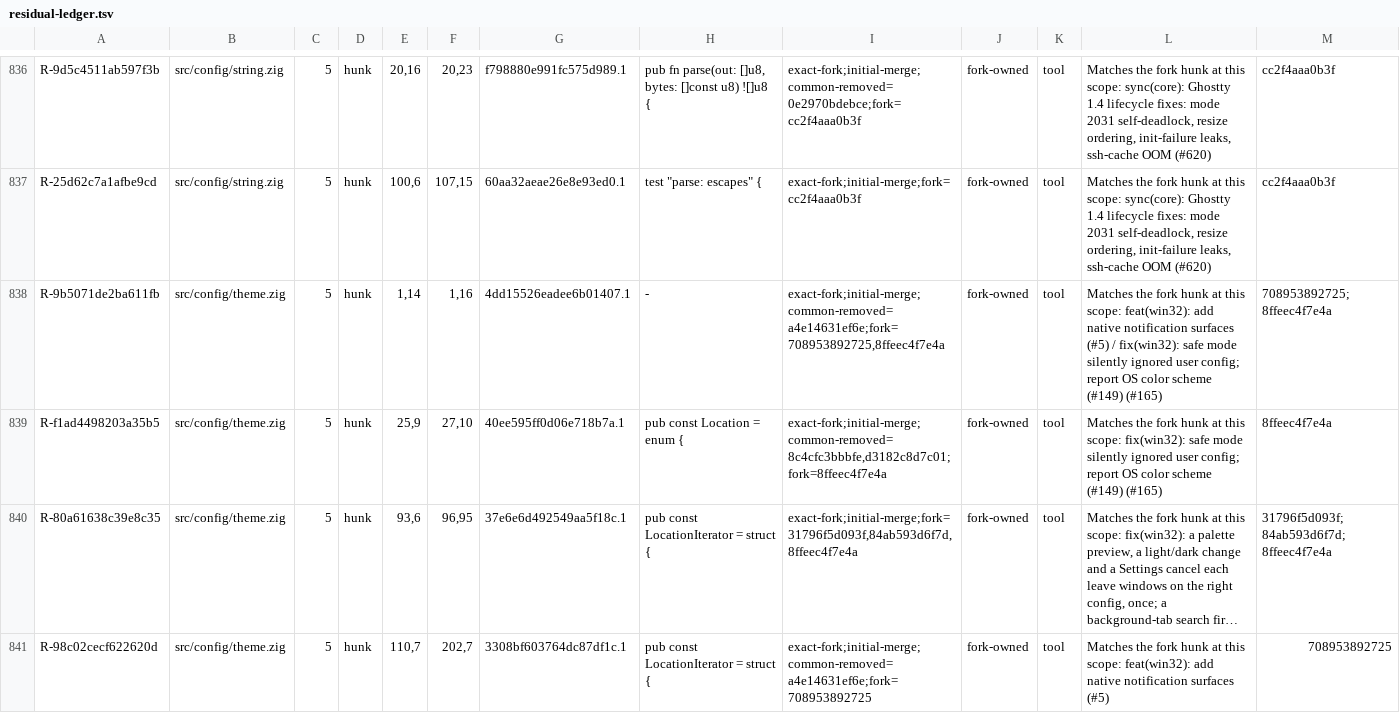
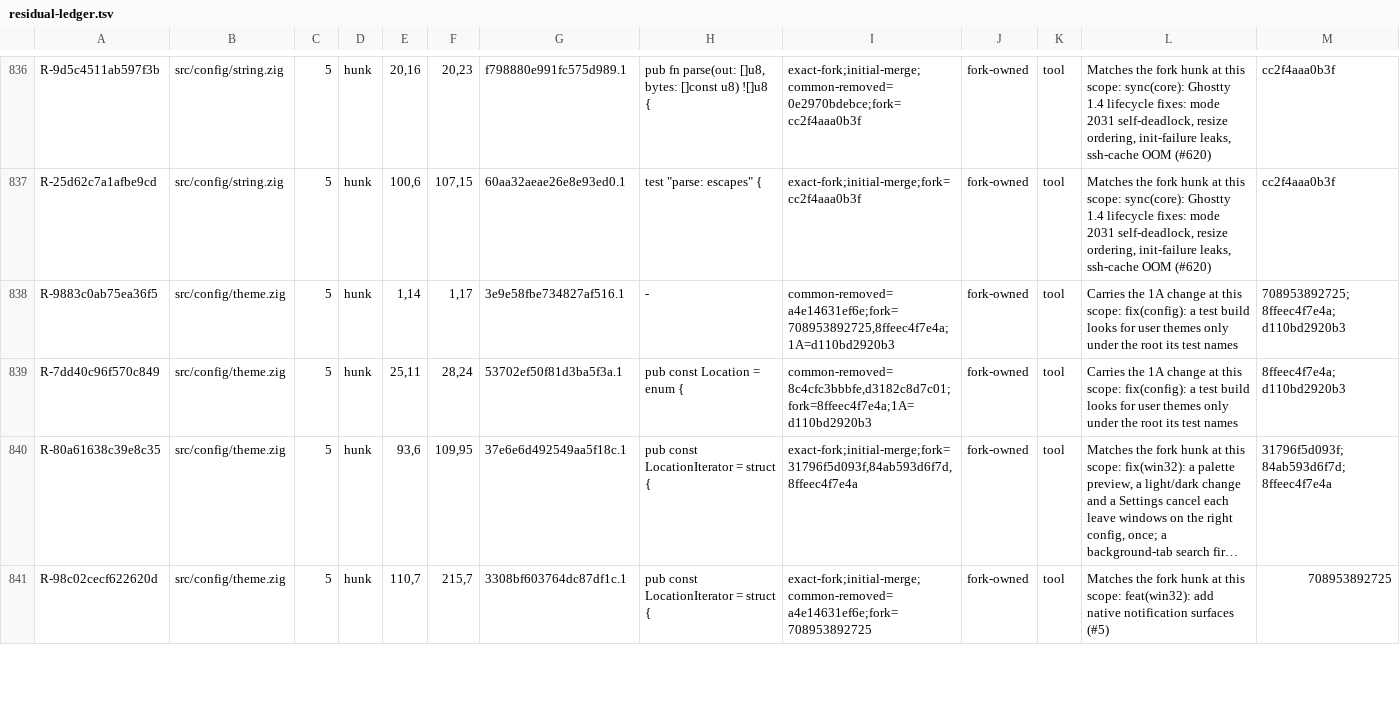
Before and after one commit to amanthanvi/noctty, a TSV file: plans/stone-1a/residual-ledger.tsv, drawn as a sheet; only a part is shown, gaps mark what is left out; long unchanged cells end in …; the diff covers the shown part only; the diff names each change by its address in the sheet, - before the commit and + after, or states it on an @@ line.

Commit message:
docs(1a): the residual ledger at the integration tip with the guard (TD D70 step 7)
Regenerated at 75e288532, the batch tip with w1a/1a6-test-config-guard
merged (python -B plans/stone-1a/generate_stone_ledgers.py --tip 75e288532
--forward 358ce0f6a --output plans/stone-1a/residual-ledger.tsv): 2366
rows, 385 shared paths. 90 rows move only their tip range. Eight rows
came back for review, because the guard changes the hunks around them, and
replace eight earlier rows:
- 1A origins, so "Carries the 1A change at this scope": AGENTS.md
  R-a7de66c334295caa; Config.zig writeConfigTemplate R-098f18aa3095fda6 and
  loadDefaultFiles R-ce94a2a15b1d59df; file_load.zig R-a2bcb0ba8b9567ec;
  theme.zig R-9883c0ab75ea36f5, Location R-7dd40c96f570c849 and
  openAbsolute R-ddcf7a0abc16b923;
- fork origins only, without the initial-merge witness, so "Keeps the fork
  contribution in the merged scope" with the classified tip as evidence:
  Config.zig "handle bom in config files" R-113ae30d5164fc96, whose hunk
  boundary moved.
Each takes the rule every tool row of the ledger follows (fork-owned, tool;
the reason names the commits' subjects in attribution order; the evidence
lists the commits). The C6 rows carry unchanged. The generator's pinned
tip moves to 75e288532, so a bare --check passes here (0 rows require
review).

```diff
--- a/plans/stone-1a/residual-ledger.tsv
+++ b/plans/stone-1a/residual-ledger.tsv
-A838: R-9b5071de2ba611fb
+A838: R-9883c0ab75ea36f5
-F838: 1,16
+F838: 1,17
-G838: 4dd15526eadee6b01407.1
+G838: 3e9e58fbe734827af516.1
-I838: exact-fork;initial-merge;common-removed=a4e14631ef6e;fork=708953892725,8ffeec4f7e4a
+I838: common-removed=a4e14631ef6e;fork=708953892725,8ffeec4f7e4a;1A=d110bd2920b3
-L838: Matches the fork hunk at this scope: feat(win32): add native notification surfaces (#5) / fix(win32): safe mode silently ignored user config; report OS color scheme (#149) (#165)
+L838: Carries the 1A change at this scope: fix(config): a test build looks for user themes only under the root its test names
-M838: 708953892725; 8ffeec4f7e4a
+M838: 708953892725; 8ffeec4f7e4a; d110bd2920b3
-A839: R-f1ad4498203a35b5
+A839: R-7dd40c96f570c849
-E839: 25,9
+E839: 25,11
-F839: 27,10
+F839: 28,24
-G839: 40ee595ff0d06e718b7a.1
+G839: 53702ef50f81d3ba5f3a.1
-I839: exact-fork;initial-merge;common-removed=8c4cfc3bbbfe,d3182c8d7c01;fork=8ffeec4f7e4a
+I839: common-removed=8c4cfc3bbbfe,d3182c8d7c01;fork=8ffeec4f7e4a;1A=d110bd2920b3
-L839: Matches the fork hunk at this scope: fix(win32): safe mode silently ignored user config; report OS color scheme (#149) (#165)
+L839: Carries the 1A change at this scope: fix(config): a test build looks for user themes only under the root its test names
-M839: 8ffeec4f7e4a
+M839: 8ffeec4f7e4a; d110bd2920b3
-F840: 96,95
+F840: 109,95
-F841: 202,7
+F841: 215,7
```
Also changed, not shown: 129 edited cells elsewhere in this file, 1 other file.
